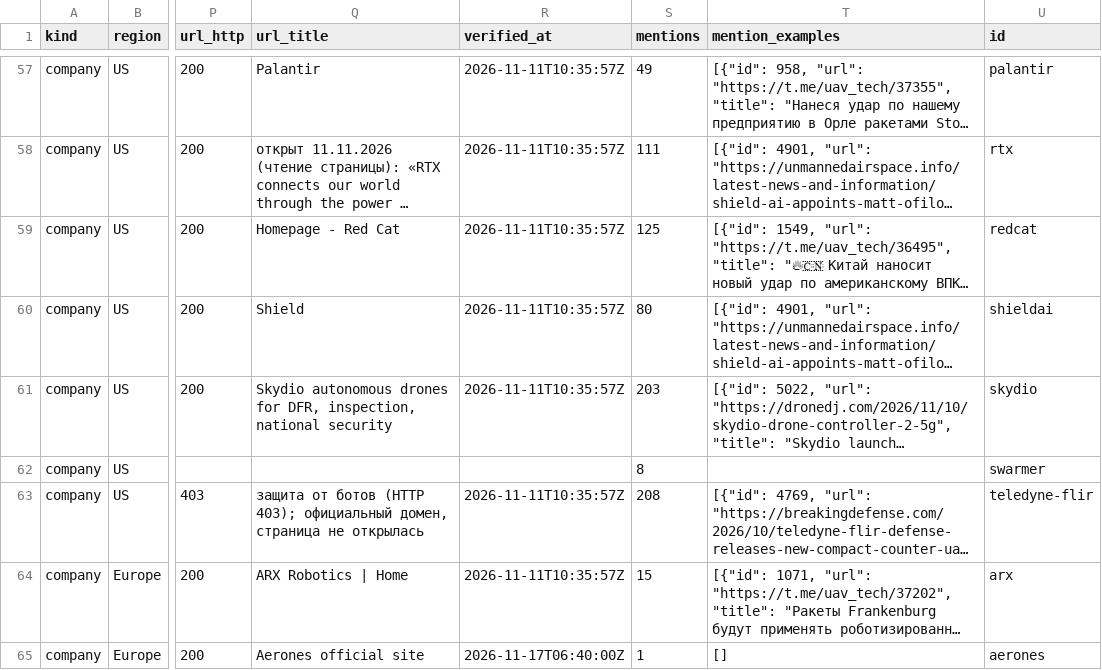
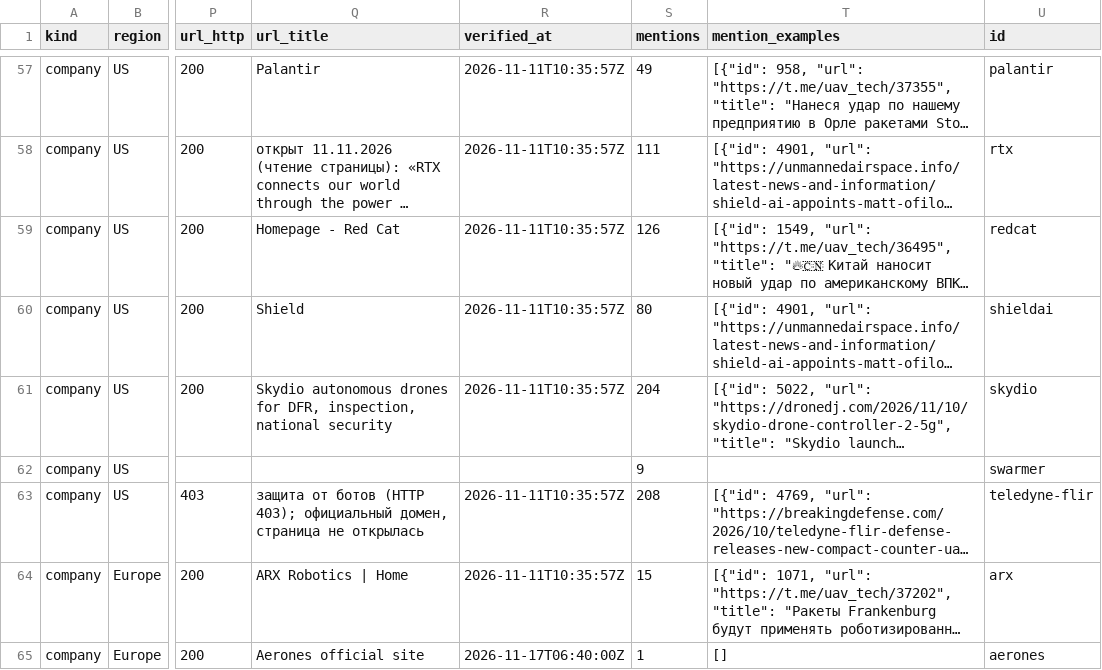
Before and after one commit to SKB-BY/cbr-news-materials, a CSV file: companies.csv, drawn as a sheet; only a part is shown, gaps mark what is left out; long unchanged cells end in …; the diff covers the shown part only; the diff names each change by its address in the sheet, - before the commit and + after, or states it on an @@ line.

```diff
--- a/companies.csv
+++ b/companies.csv
-S59 (mentions): 125
+S59 (mentions): 126
-S61 (mentions): 203
+S61 (mentions): 204
-S62 (mentions): 8
+S62 (mentions): 9
```
Also changed, not shown: 18 edited cells elsewhere in this file, 16 other files.
